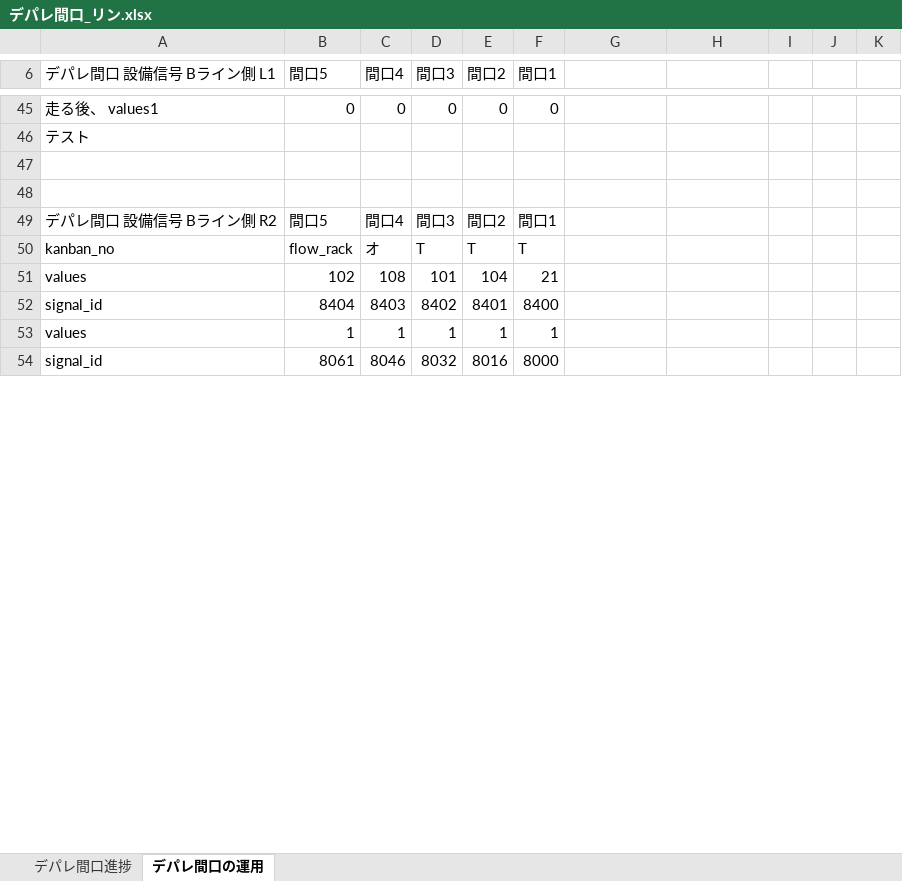
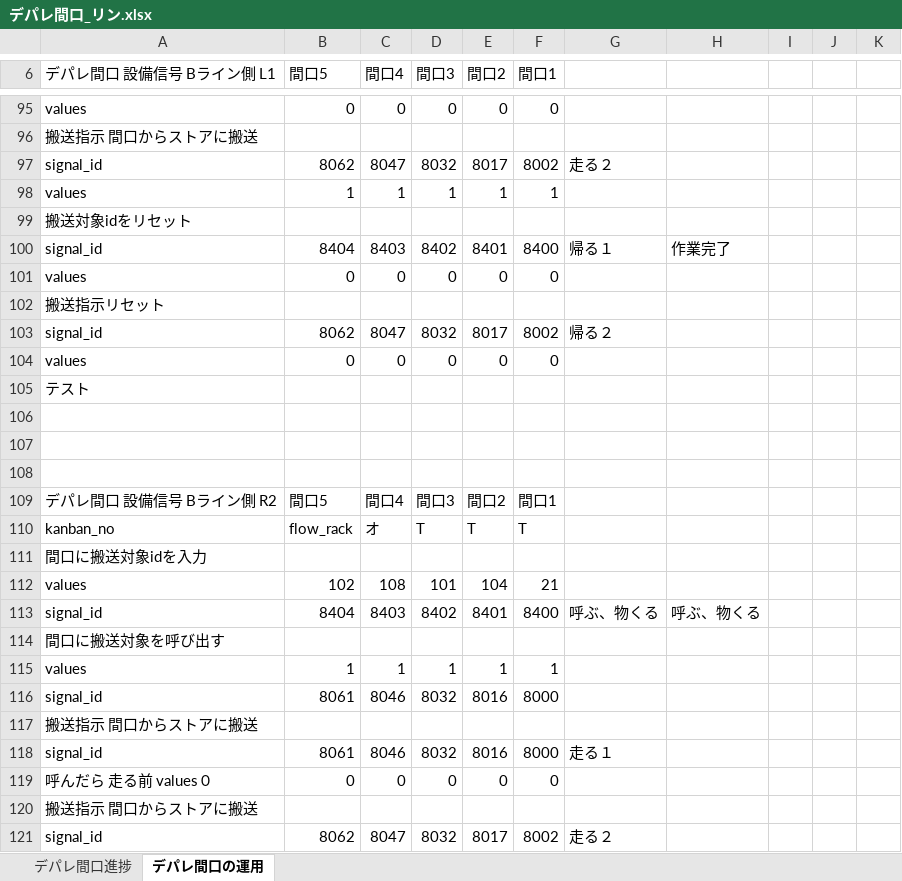
Before and after one commit to lynn-futaba/depare-maguchi, an Excel workbook: testing/デパレ間口_リン.xlsx, sheet デパレ間口の運用, drawn as a sheet; only a part is shown, gaps mark what is left out; values as stored, in another font and other column widths than the file's, no cell formats; addresses are those after the commit; the diff covers the shown part only; the diff names each change by its address in the sheet, - before the commit and + after, or states it on an @@ line.

```diff
--- a/testing/デパレ間口_リン.xlsx (sheet デパレ間口の運用)
+++ b/testing/デパレ間口_リン.xlsx (sheet デパレ間口の運用)
-A95 (デパレ間口 設備信号 Bライン側 L1): 走る後、 values1
+A95 (デパレ間口 設備信号 Bライン側 L1): values
+row 96: 搬送指示 間口からストアに搬送
+row 97: signal_id | 8062 | 8047 | 8032 | 8017 | 8002 | 走る２
+row 98: values | 1 | 1 | 1 | 1 | 1
+row 99: 搬送対象idをリセット
+row 100: signal_id | 8404 | 8403 | 8402 | 8401 | 8400 | 帰る１ | 作業完了
+row 101: values | 0 | 0 | 0 | 0 | 0
+row 102: 搬送指示リセット
+row 103: signal_id | 8062 | 8047 | 8032 | 8017 | 8002 | 帰る２
+row 104: values | 0 | 0 | 0 | 0 | 0
+row 106: (empty)
+row 111: 間口に搬送対象idを入力
-G113: (empty)
+G113: 呼ぶ、物くる
-H113: (empty)
+H113: 呼ぶ、物くる
+row 114: 間口に搬送対象を呼び出す
+row 117: 搬送指示 間口からストアに搬送
+row 118: signal_id | 8061 | 8046 | 8032 | 8016 | 8000 | 走る１
+row 119: 呼んだら 走る前 values０ | 0 | 0 | 0 | 0 | 0
+row 120: 搬送指示 間口からストアに搬送
+row 121: signal_id | 8062 | 8047 | 8032 | 8017 | 8002 | 走る２
```
Also changed, not shown: 71 added rows and 49 edited cells elsewhere in this sheet, sheet デパレ間口進捗, cell formats, formulas that keep their value, 39 other files.
